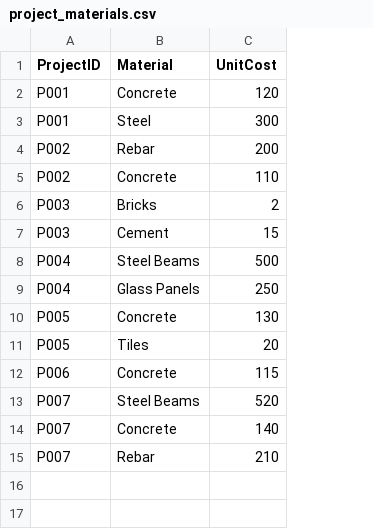
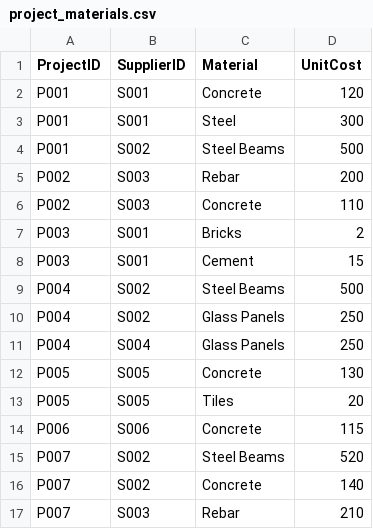
Before and after one commit to iclaudiaadeline/-big3-project-group-9_Normalization_Submission, a CSV file: 1NF/project_materials.csv, drawn as a sheet; addresses are those after the commit; the diff names each change by its address in the sheet, - before the commit and + after, or states it on an @@ line.

Commit message:
added supplierID column + the missing P001/steal Beams row

```diff
--- a/1NF/project_materials.csv
+++ b/1NF/project_materials.csv
+column B (SupplierID), rows 2-3: S001 | S001; rows 5-9: S003 | S003 | S001 | S001 | S002; rows 11-17: S004 | S005 | S005 | S006 | S002 | S002 | S003
+row 4: P001 | S002 | Steel Beams | 500
+row 10: P004 | S002 | Glass Panels | 250
```
